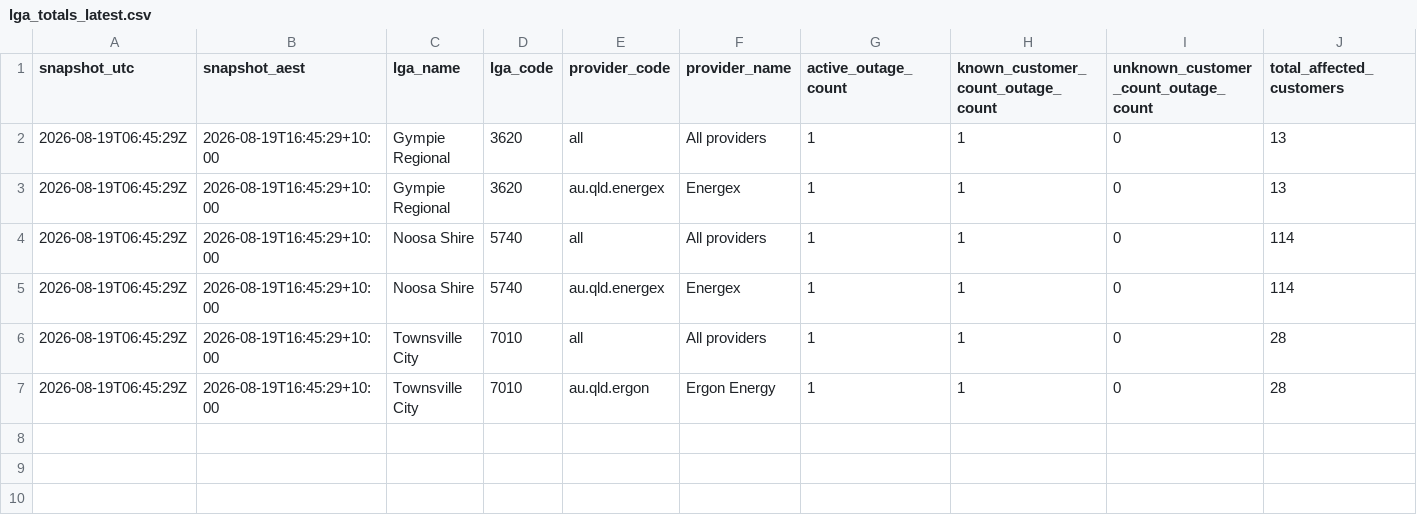
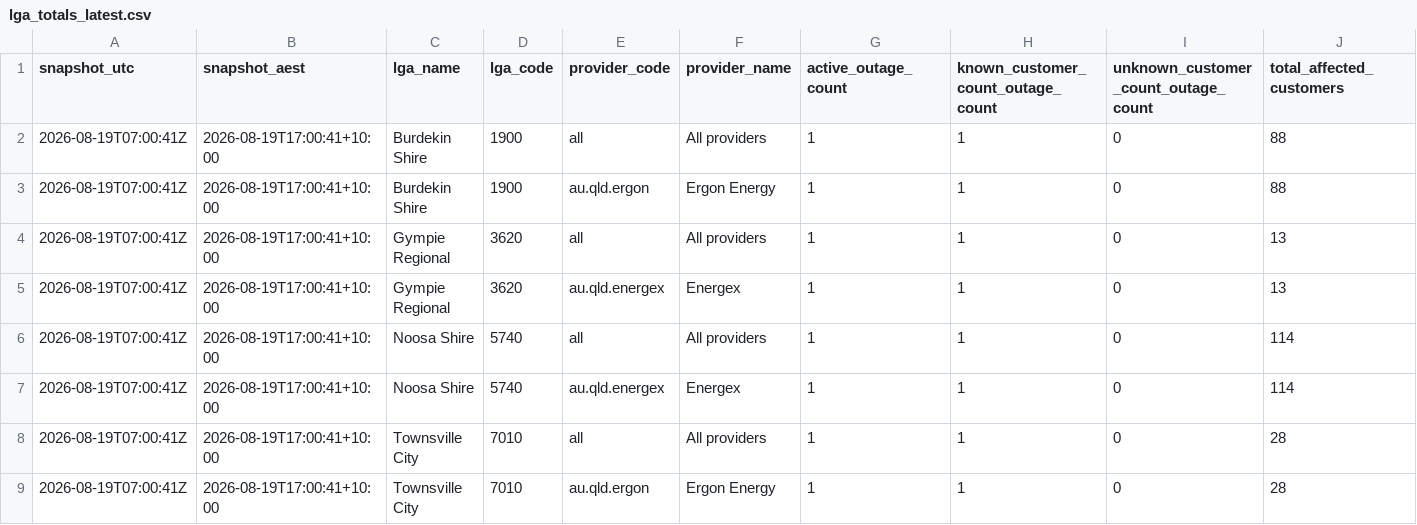
Before and after one commit to gowlettluke/qldpoweroutages, a CSV file: data/lga_totals_latest.csv, drawn as a sheet; only a part is shown; addresses are those after the commit; rows hold the shown columns only; the diff names each change by its address in the sheet, - before the commit and + after, or states it on an @@ line.

```diff
--- a/data/lga_totals_latest.csv
+++ b/data/lga_totals_latest.csv
+row 2: 2026-08-19T07:00:41Z | 2026-08-19T17:00:41+10:00 | Burdekin Shire | 1900 | all | All providers | 1 | 1 | 0 | 88
+row 3: 2026-08-19T07:00:41Z | 2026-08-19T17:00:41+10:00 | Burdekin Shire | 1900 | au.qld.ergon | Ergon Energy | 1 | 1 | 0 | 88
-A4:A9 (snapshot_utc): 2026-08-19T06:45:29Z
+A4:A9 (snapshot_utc): 2026-08-19T07:00:41Z
-B4:B9 (snapshot_aest): 2026-08-19T16:45:29+10:00
+B4:B9 (snapshot_aest): 2026-08-19T17:00:41+10:00
```
Also changed, not shown: data/lga_cumulative_48h.csv, data/lga_totals_48h.csv, 5 other files.
